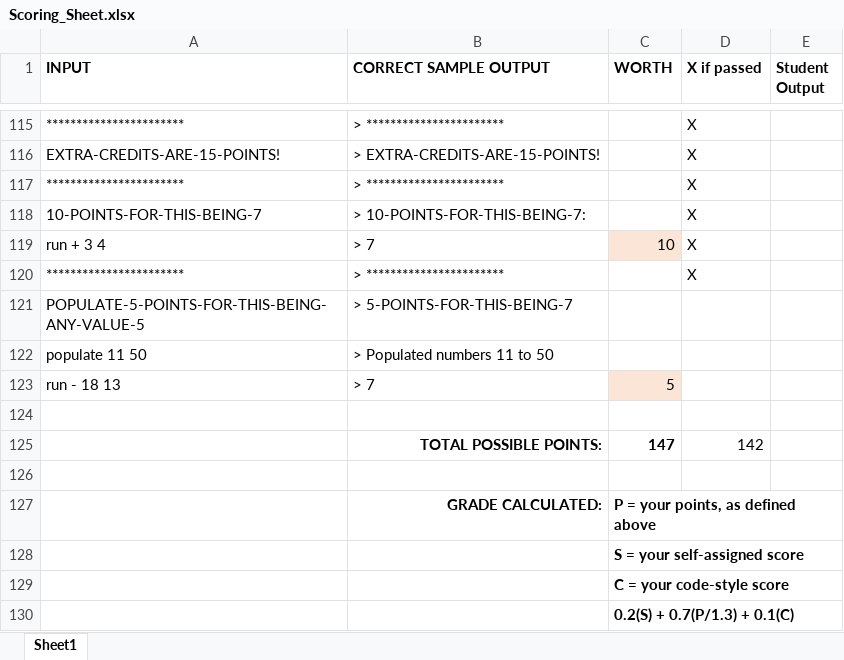
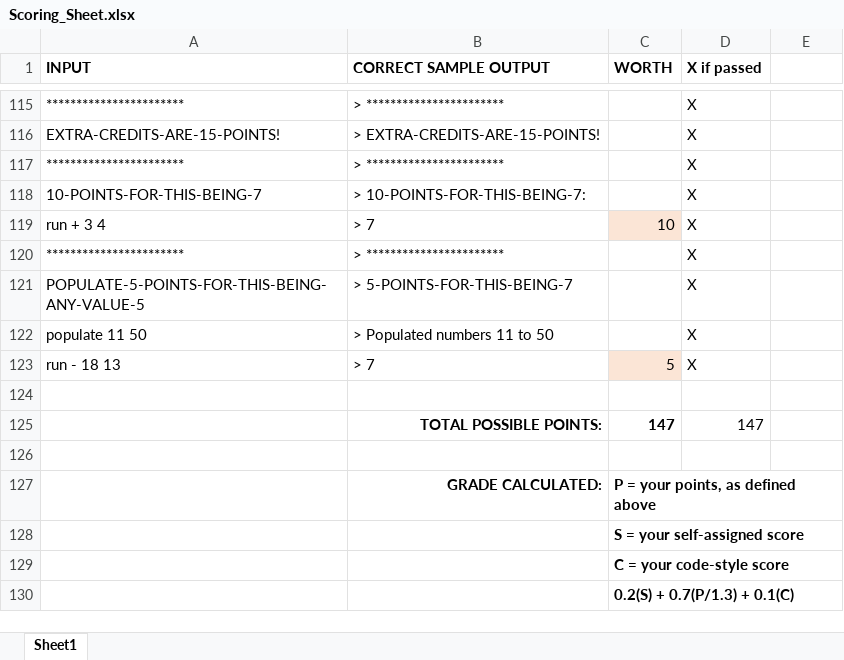
Before and after one commit to kna27/lambda-applicator, an Excel workbook: Scoring_Sheet.xlsx, sheet Sheet1, drawn as a sheet; only a part is shown, gaps mark what is left out; values as stored, in another font and other column widths than the file's, no borders; the diff names each change by its address in the sheet, - before the commit and + after, or states it on an @@ line.

```diff
--- a/Scoring_Sheet.xlsx (sheet Sheet1)
+++ b/Scoring_Sheet.xlsx (sheet Sheet1)
-E1: Student Output
+E1: (empty)
-D121:D123 (X if passed): (empty)
+D121:D123 (X if passed): X
-D125 (X if passed): 142
+D125 (X if passed): 147
```
Also changed, not shown: 5 other files.
